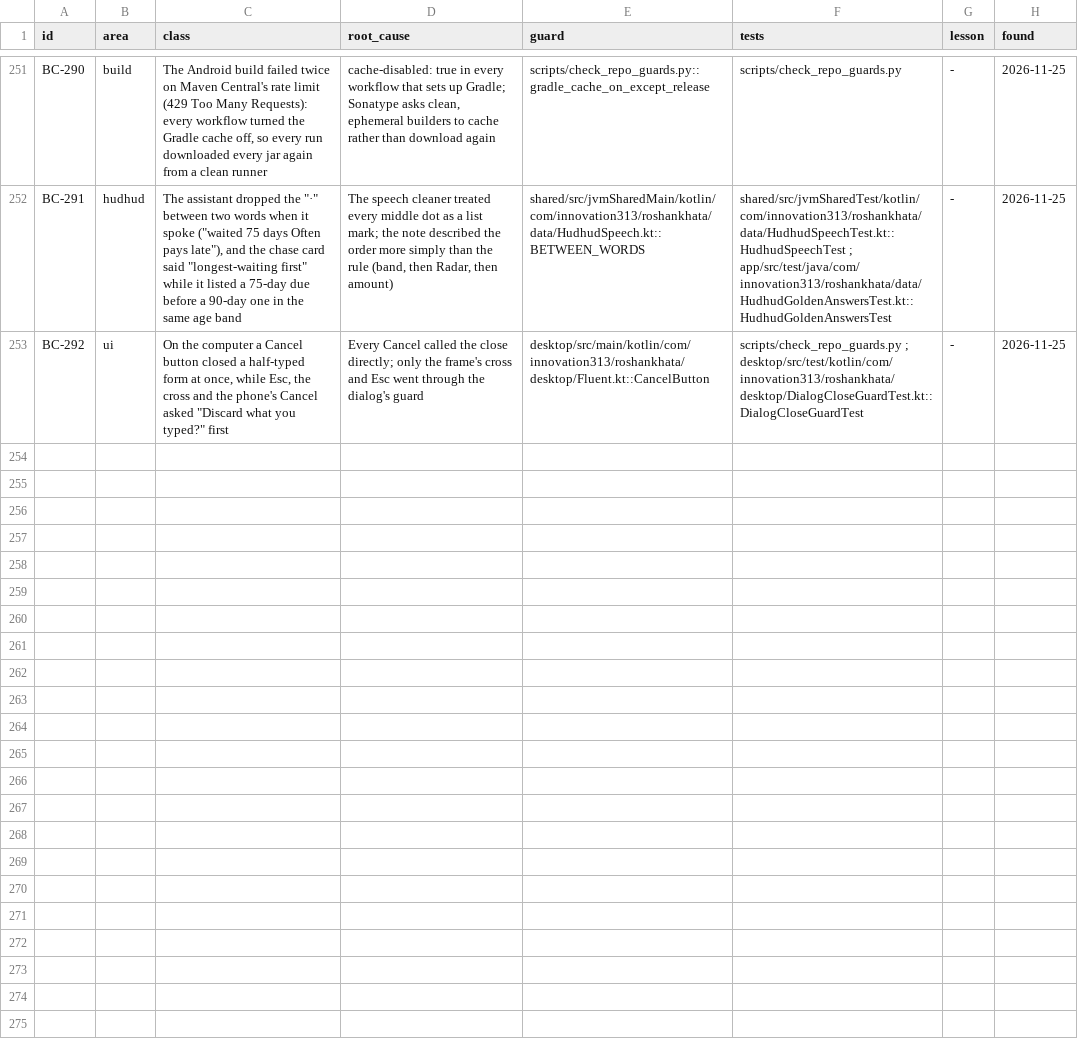
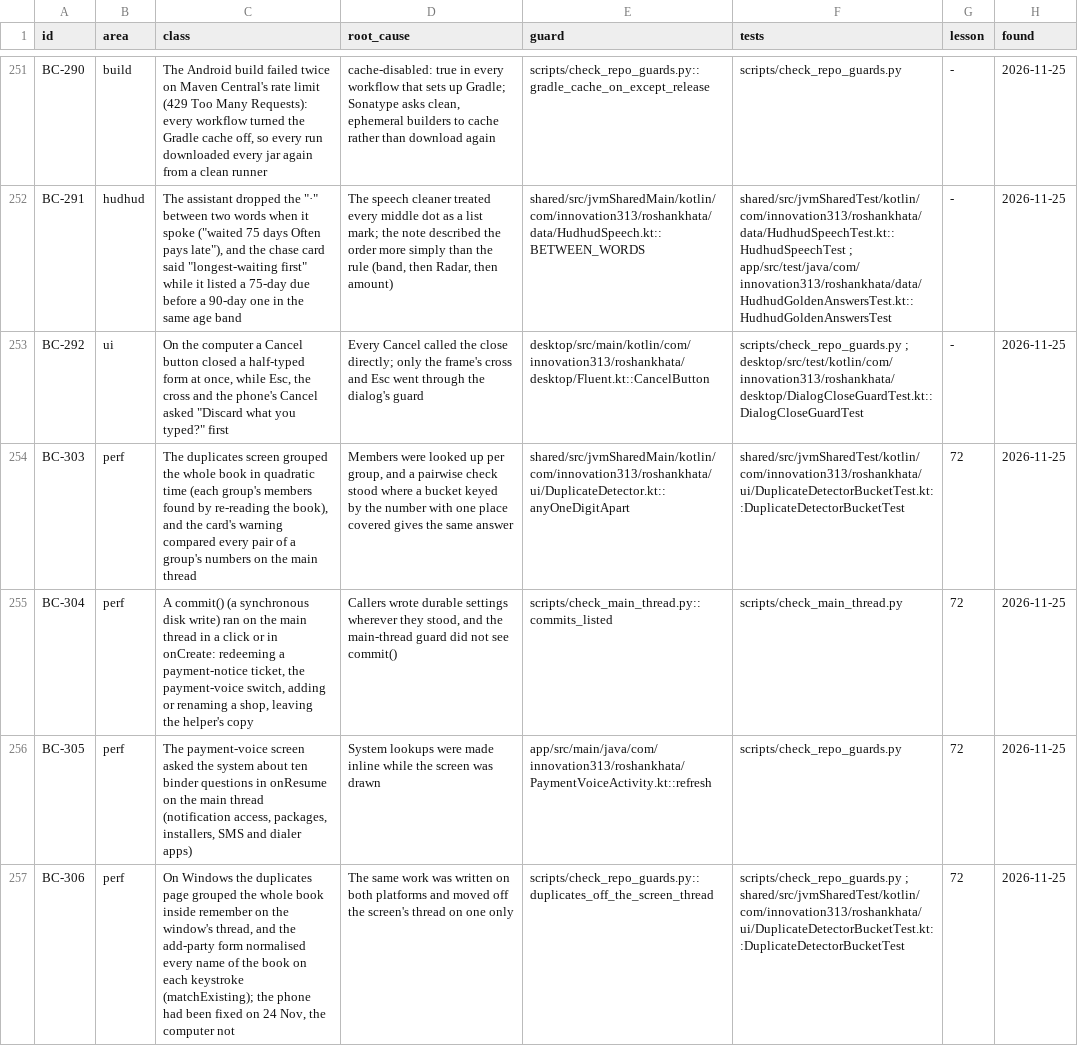
Before and after one commit to aliehtisham052-dotcom/RoshanKhata, a TSV file: docs/bug-classes.tsv, drawn as a sheet; only a part is shown, gaps mark what is left out; the diff names each change by its address in the sheet, - before the commit and + after, or states it on an @@ line.

```diff
--- a/docs/bug-classes.tsv
+++ b/docs/bug-classes.tsv
+row 254: BC-303 | perf | The duplicates screen grouped the whole book in quadratic time (each group's members found by re-reading the book), and the card's warning compared every pair of a group's numbers on the main thread | Members were looked up per group, and a pairwise check stood where a bucket keyed by the number with one place covered gives the same answer | shared/src/jvmSharedMain/kotlin/com/innovation313/roshankhata/ui/DuplicateDetector.kt::anyOneDigitApart | shared/src/jvmSharedTest/kotlin/com/innovation313/roshankhata/ui/DuplicateDetectorBucketTest.kt::DuplicateDetectorBucketTest | 72 | 2026-11-25
+row 255: BC-304 | perf | A commit() (a synchronous disk write) ran on the main thread in a click or in onCreate: redeeming a payment-notice ticket, the payment-voice switch, adding or renaming a shop, leaving the helper's copy | Callers wrote durable settings wherever they stood, and the main-thread guard did not see commit() | scripts/check_main_thread.py::commits_listed | scripts/check_main_thread.py | 72 | 2026-11-25
+row 256: BC-305 | perf | The payment-voice screen asked the system about ten binder questions in onResume on the main thread (notification access, packages, installers, SMS and dialer apps) | System lookups were made inline while the screen was drawn | app/src/main/java/com/innovation313/roshankhata/PaymentVoiceActivity.kt::refresh | scripts/check_repo_guards.py | 72 | 2026-11-25
+row 257: BC-306 | perf | On Windows the duplicates page grouped the whole book inside remember on the window's thread, and the add-party form normalised every name of the book on each keystroke (matchExisting); the phone had been fixed on 24 Nov, the computer not | The same work was written on both platforms and moved off the screen's thread on one only | scripts/check_repo_guards.py::duplicates_off_the_screen_thread | scripts/check_repo_guards.py ; shared/src/jvmSharedTest/kotlin/com/innovation313/roshankhata/ui/DuplicateDetectorBucketTest.kt::DuplicateDetectorBucketTest | 72 | 2026-11-25
```
Also changed, not shown: 3 other files.
